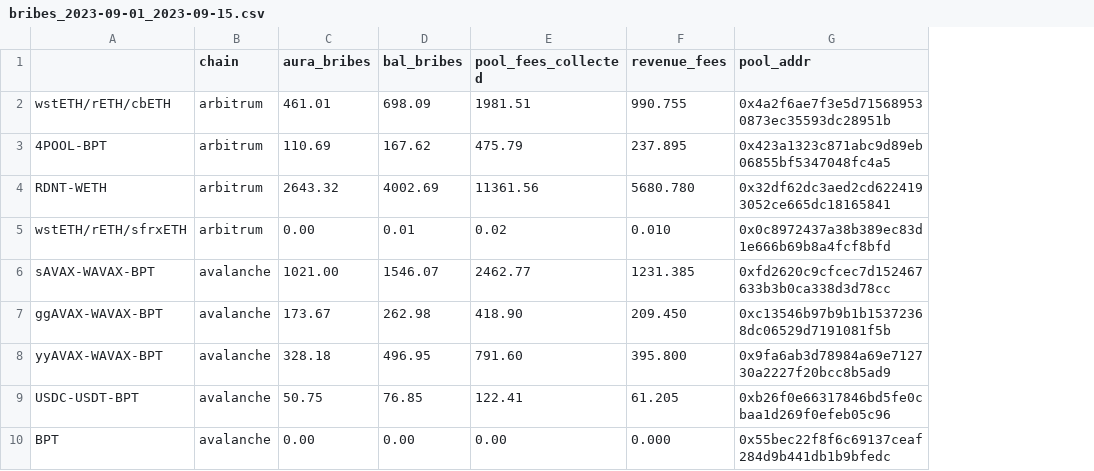
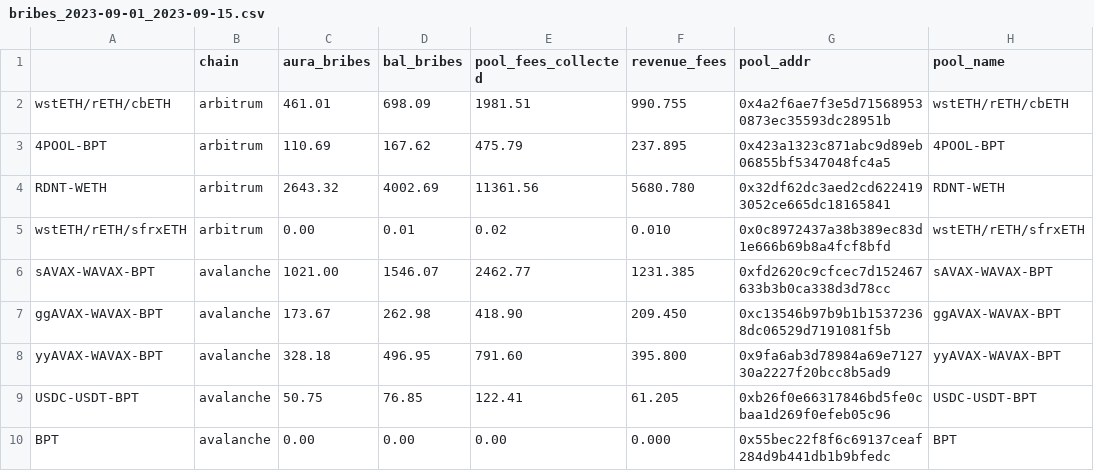
Before and after one commit to BalancerMaxis/data_automation, a CSV file: notebooks/fees_and_bribs/output/bribes_2023-09-01_2023-09-15.csv, drawn as a sheet; only a part is shown; the diff names each change by its address in the sheet, - before the commit and + after, or states it on an @@ line.

Commit message:
feat: implement delta calculation for automated bribes vs csv sheet bribes

```diff
--- a/notebooks/fees_and_bribs/output/bribes_2023-09-01_2023-09-15.csv
+++ b/notebooks/fees_and_bribs/output/bribes_2023-09-01_2023-09-15.csv
+column H (pool_name), rows 2-10: wstETH/rETH/cbETH | 4POOL-BPT | RDNT-WETH | wstETH/rETH/sfrxETH | sAVAX-WAVAX-BPT | ggAVAX-WAVAX-BPT | yyAVAX-WAVAX-BPT | USDC-USDT-BPT | BPT
```
Also changed, not shown: 1 other file.
